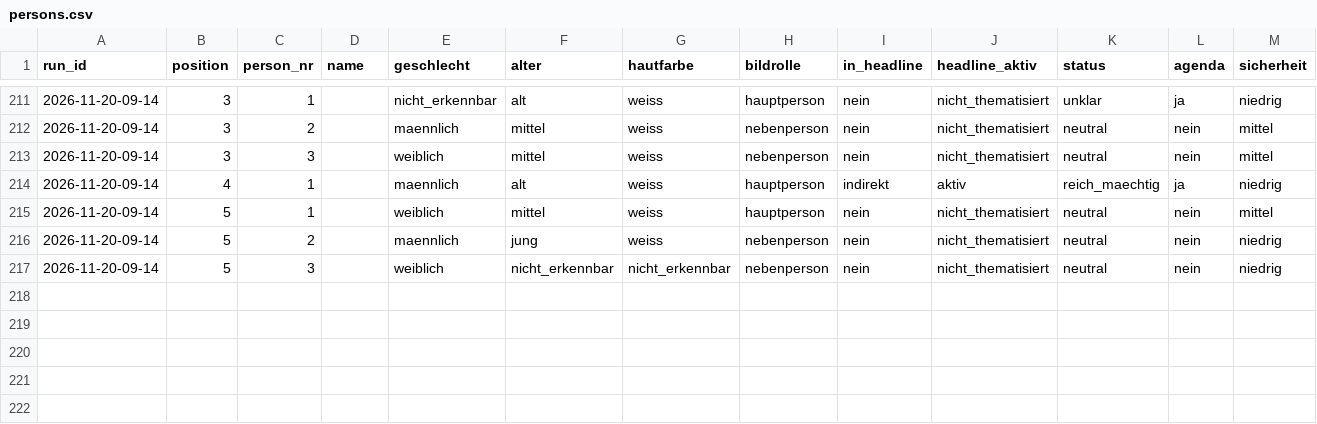
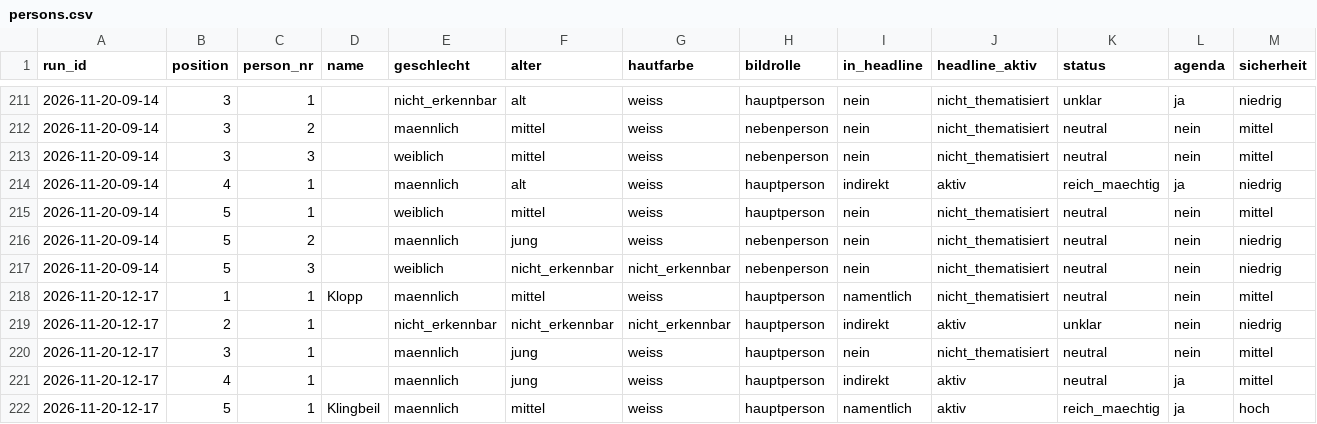
Before and after one commit to happkatharina71-bit/crmd, a CSV file: webde-monitor/data-tonline/persons.csv, drawn as a sheet; only a part is shown, gaps mark what is left out; rows hold the shown columns only; the diff names each change by its address in the sheet, - before the commit and + after, or states it on an @@ line.

```diff
--- a/webde-monitor/data-tonline/persons.csv
+++ b/webde-monitor/data-tonline/persons.csv
+row 218: 2026-11-20-12-17 | 1 | 1 | Klopp | maennlich | mittel | weiss | hauptperson | namentlich | nicht_thematisiert | neutral | nein | mittel
+row 219: 2026-11-20-12-17 | 2 | 1 |  | nicht_erkennbar | nicht_erkennbar | nicht_erkennbar | hauptperson | indirekt | aktiv | unklar | nein | niedrig
+row 220: 2026-11-20-12-17 | 3 | 1 |  | maennlich | jung | weiss | hauptperson | nein | nicht_thematisiert | neutral | nein | mittel
+row 221: 2026-11-20-12-17 | 4 | 1 |  | maennlich | jung | weiss | hauptperson | indirekt | aktiv | neutral | ja | mittel
+row 222: 2026-11-20-12-17 | 5 | 1 | Klingbeil | maennlich | mittel | weiss | hauptperson | namentlich | aktiv | reich_maechtig | ja | hoch
```
Also changed, not shown: webde-monitor/data-tonline/teasers.csv, webde-monitor/data/persons.csv, 23 other files.
